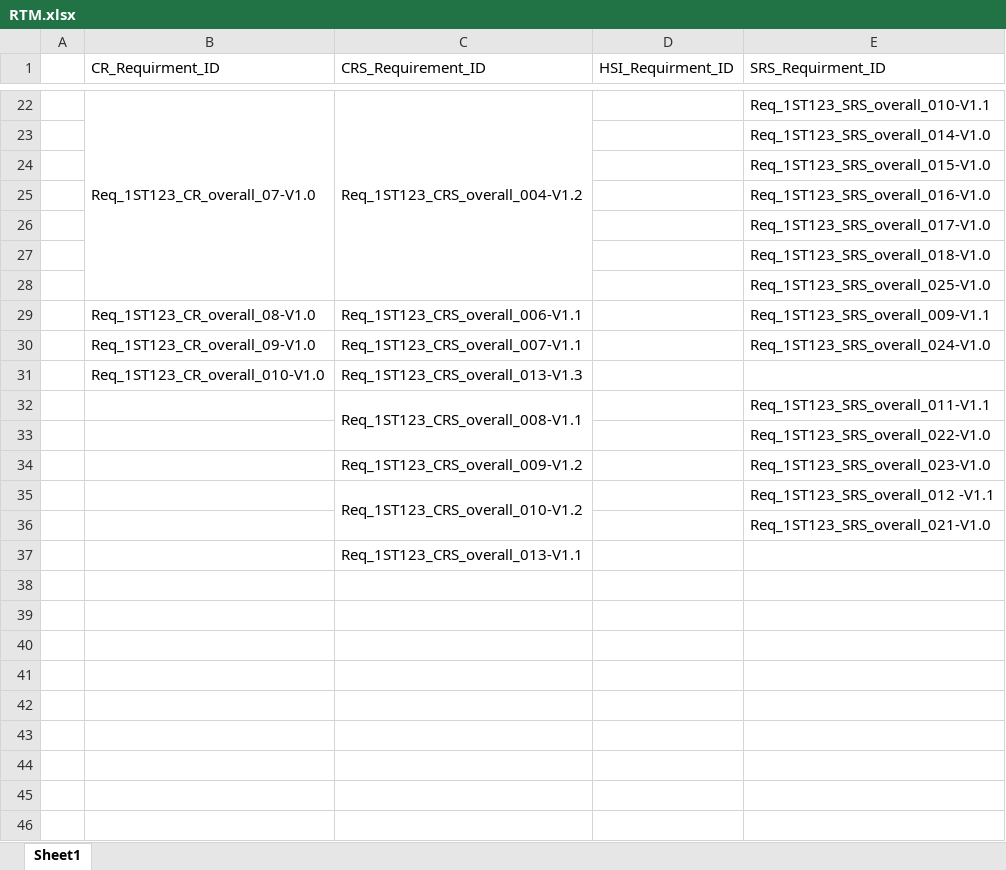
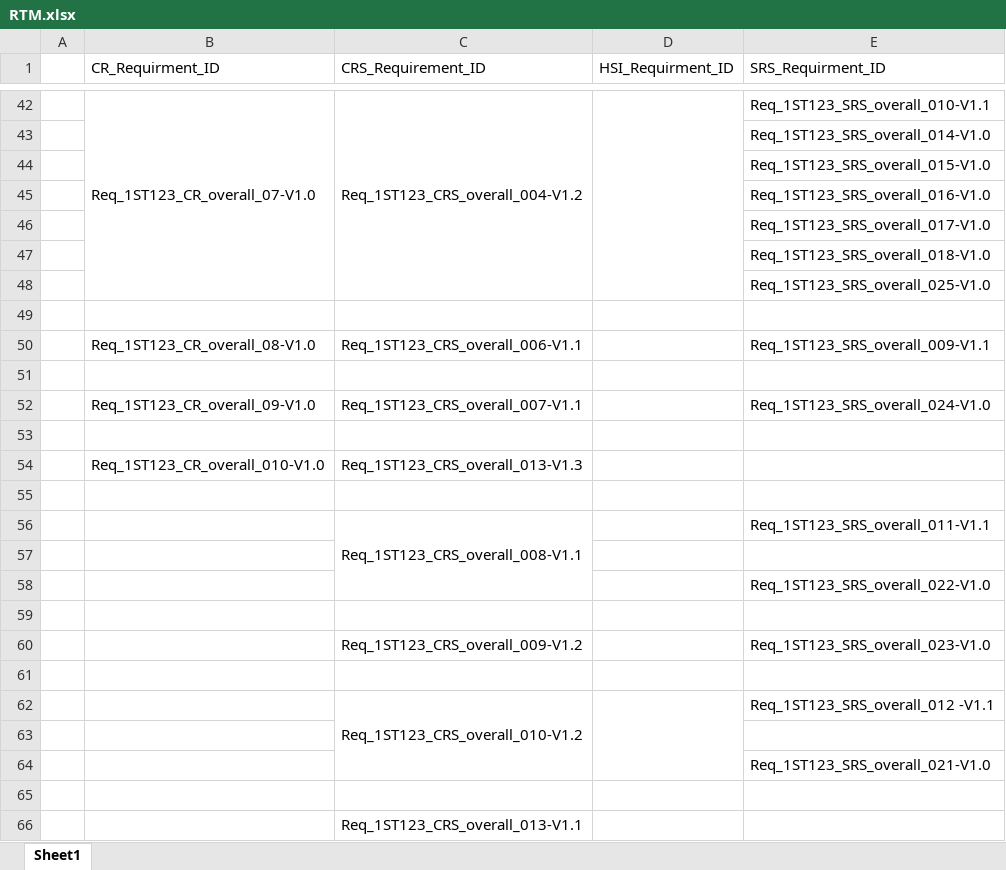
Before and after one commit to abdoo5xp/Sovy---Digital-Calculator-PO1_DGC, an Excel workbook: SWE/SW deliveries log/RTM/RTM.xlsx, sheet Sheet1, drawn as a sheet; only a part is shown, gaps mark what is left out; values as stored, in another font and other column widths than the file's, no cell formats; addresses are those after the commit; the diff covers the shown part only; the diff names each change by its address in the sheet, - before the commit and + after, or states it on an @@ line.

```diff
--- a/SWE/SW deliveries log/RTM/RTM.xlsx (sheet Sheet1)
+++ b/SWE/SW deliveries log/RTM/RTM.xlsx (sheet Sheet1)
+D42:D48 merged
+row 49: (empty)
+row 51: (empty)
+row 53: (empty)
+row 55: (empty)
+row 57: (empty)
+row 59: (empty)
+row 61: (empty)
+D62:D64 merged
+row 63: (empty)
+row 65: (empty)
```
Also changed, not shown: 20 added rows elsewhere in this sheet, cell formats, 1 other file.
